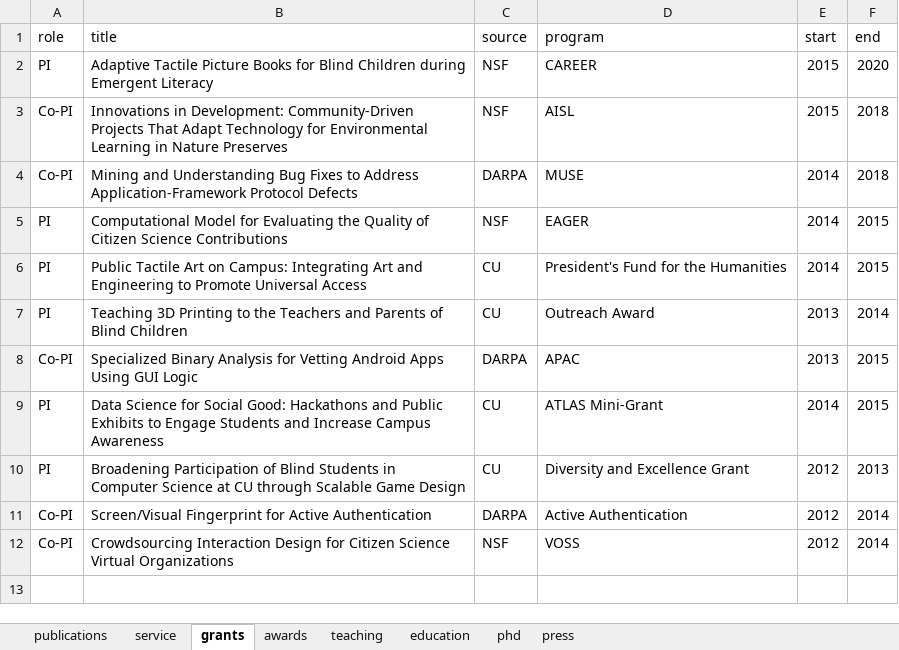
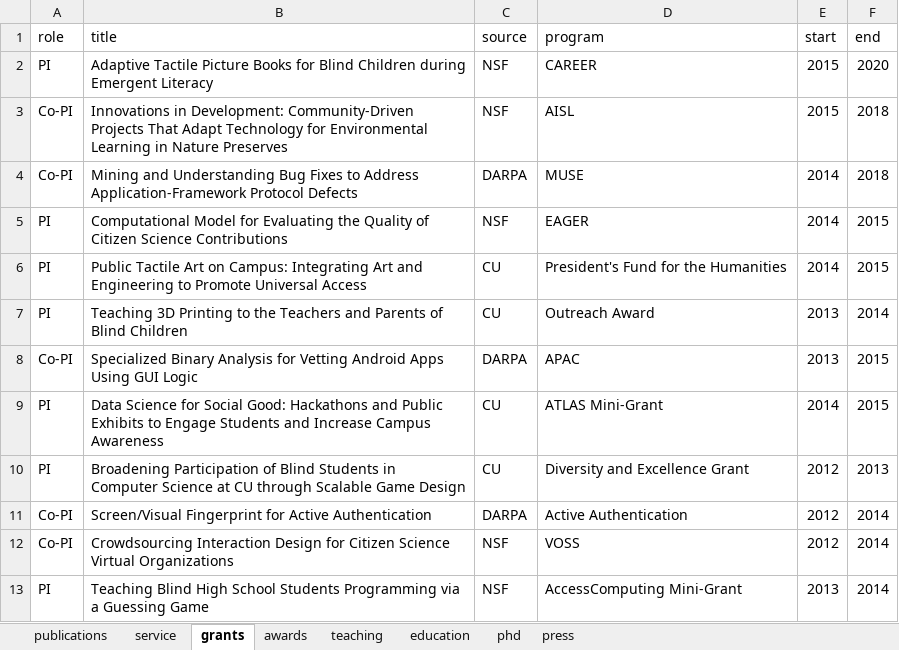
Before and after one commit to doubleshow/homepage, an Excel workbook: wintersmith/data/cv.xlsx, sheet grants, drawn as a sheet; values as stored, in another font and other column widths than the file's, no borders; the diff names each change by its address in the sheet, - before the commit and + after, or states it on an @@ line.

```diff
--- a/wintersmith/data/cv.xlsx (sheet grants)
+++ b/wintersmith/data/cv.xlsx (sheet grants)
+row 13: PI | Teaching Blind High School Students Programming via a Guessing Game | NSF | AccessComputing Mini-Grant | 2013 | 2014
```
Also changed, not shown: sheet teaching, sheet service, sheet publications, 7 other files.
